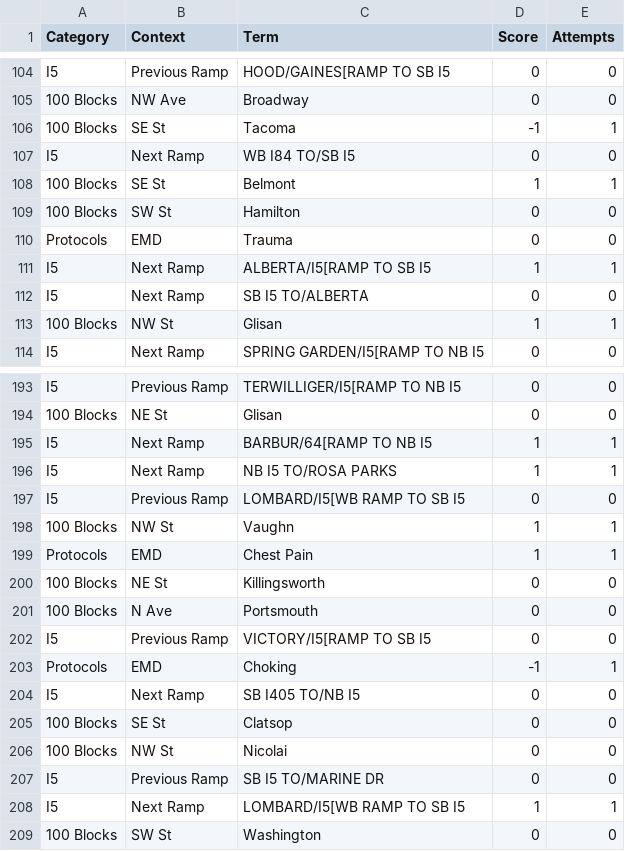
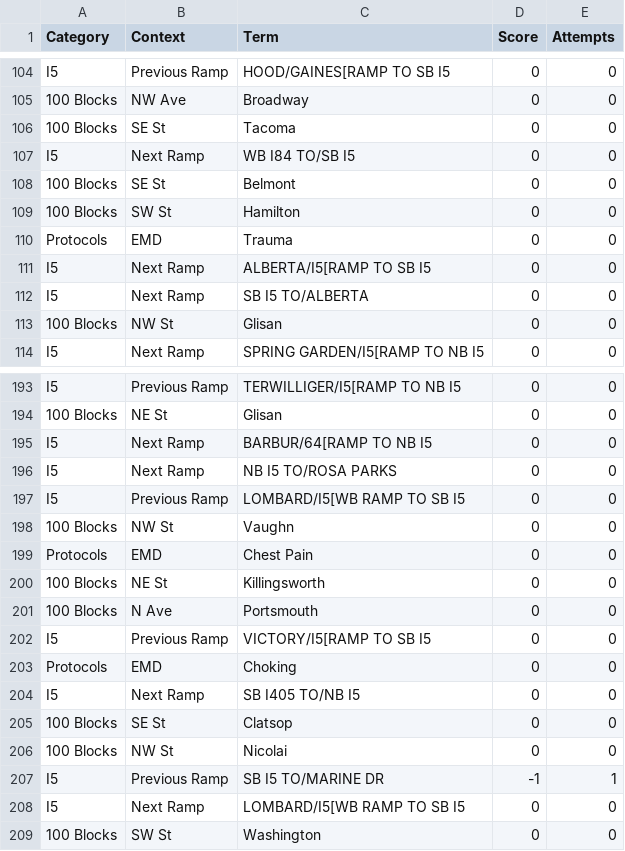
Before and after one commit to compsci-river/DataStorage, a CSV file: Study/Scores.csv, drawn as a sheet; only a part is shown, gaps mark what is left out; the diff covers the shown part only.

```diff
--- a/Study/Scores.csv
+++ b/Study/Scores.csv
@@ -105,10 +105,10 @@ I5,Previous Ramp,HOOD/GAINES[RAMP TO SB I5,0,0
 100 Blocks,NW Ave,Broadway,0,0
-100 Blocks,SE St,Tacoma,-1,1
+100 Blocks,SE St,Tacoma,0,0
 I5,Next Ramp,WB I84 TO/SB I5,0,0
-100 Blocks,SE St,Belmont,1,1
+100 Blocks,SE St,Belmont,0,0
 100 Blocks,SW St,Hamilton,0,0
 Protocols,EMD,Trauma,0,0
-I5,Next Ramp,ALBERTA/I5[RAMP TO SB I5,1,1
+I5,Next Ramp,ALBERTA/I5[RAMP TO SB I5,0,0
 I5,Next Ramp,SB I5 TO/ALBERTA,0,0
-100 Blocks,NW St,Glisan,1,1
+100 Blocks,NW St,Glisan,0,0
 I5,Next Ramp,SPRING GARDEN/I5[RAMP TO NB I5,0,0
@@ -194,7 +194,7 @@ I5,Previous Ramp,TERWILLIGER/I5[RAMP TO NB I5,0,0
 100 Blocks,NE St,Glisan,0,0
-I5,Next Ramp,BARBUR/64[RAMP TO NB I5,1,1
-I5,Next Ramp,NB I5 TO/ROSA PARKS,1,1
+I5,Next Ramp,BARBUR/64[RAMP TO NB I5,0,0
+I5,Next Ramp,NB I5 TO/ROSA PARKS,0,0
 I5,Previous Ramp,LOMBARD/I5[WB RAMP TO SB I5,0,0
-100 Blocks,NW St,Vaughn,1,1
-Protocols,EMD,Chest Pain,1,1
+100 Blocks,NW St,Vaughn,0,0
+Protocols,EMD,Chest Pain,0,0
 100 Blocks,NE St,Killingsworth,0,0
@@ -202,3 +202,3 @@ Protocols,EMD,Chest Pain,1,1
 I5,Previous Ramp,VICTORY/I5[RAMP TO SB I5,0,0
-Protocols,EMD,Choking,-1,1
+Protocols,EMD,Choking,0,0
 I5,Next Ramp,SB I405 TO/NB I5,0,0
@@ -206,4 +206,4 @@ I5,Next Ramp,SB I405 TO/NB I5,0,0
 100 Blocks,NW St,Nicolai,0,0
-I5,Previous Ramp,SB I5 TO/MARINE DR,0,0
-I5,Next Ramp,LOMBARD/I5[WB RAMP TO SB I5,1,1
+I5,Previous Ramp,SB I5 TO/MARINE DR,-1,1
+I5,Next Ramp,LOMBARD/I5[WB RAMP TO SB I5,0,0
 100 Blocks,SW St,Washington,0,0
```
Also changed, not shown: 4 added rows and 81 edited cells elsewhere in this file.
